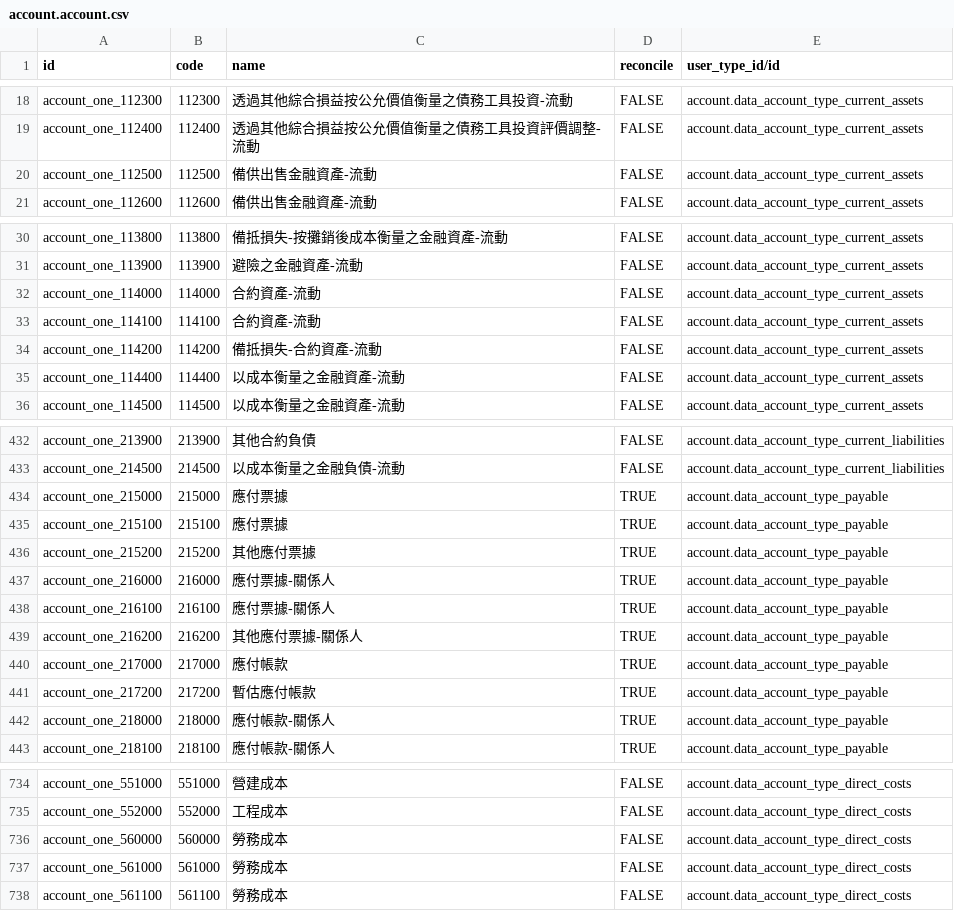
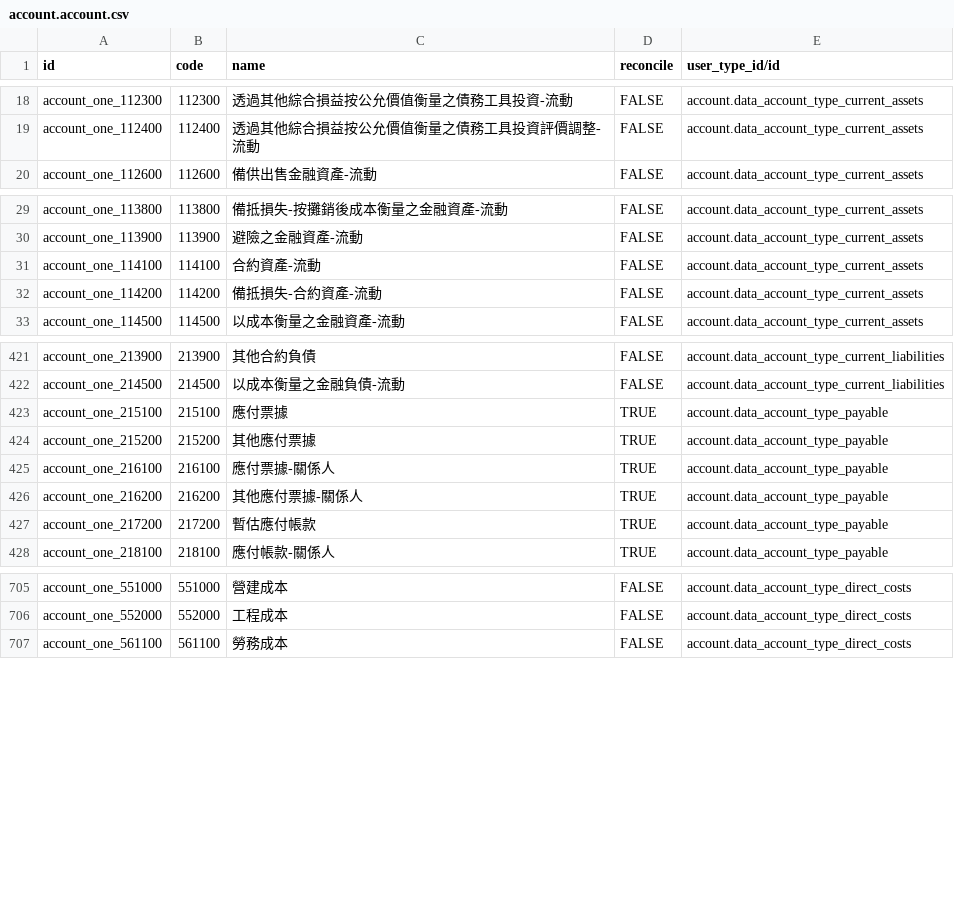
Before and after one commit to SmithLin0618/l10n_tw_standard_ifrss, a CSV file: l10n_tw_standard_ifrss/data/account.account.csv, drawn as a sheet; only a part is shown, gaps mark what is left out; the diff covers the shown part only; the diff names each change by its address in the sheet, - before the commit and + after, or states it on an @@ line.

```diff
--- a/l10n_tw_standard_ifrss/data/account.account.csv
+++ b/l10n_tw_standard_ifrss/data/account.account.csv
-row 20: account_one_112500 | 112500 | 備供出售金融資產-流動 | FALSE | account.data_account_type_current_assets
-row 32: account_one_114000 | 114000 | 合約資產-流動 | FALSE | account.data_account_type_current_assets
-row 35: account_one_114400 | 114400 | 以成本衡量之金融資產-流動 | FALSE | account.data_account_type_current_assets
-row 434: account_one_215000 | 215000 | 應付票據 | TRUE | account.data_account_type_payable
-row 437: account_one_216000 | 216000 | 應付票據-關係人 | TRUE | account.data_account_type_payable
-row 440: account_one_217000 | 217000 | 應付帳款 | TRUE | account.data_account_type_payable
-row 442: account_one_218000 | 218000 | 應付帳款-關係人 | TRUE | account.data_account_type_payable
-row 736: account_one_560000 | 560000 | 勞務成本 | FALSE | account.data_account_type_direct_costs
-row 737: account_one_561000 | 561000 | 勞務成本 | FALSE | account.data_account_type_direct_costs
```
Also changed, not shown: 23 removed rows elsewhere in this file.
